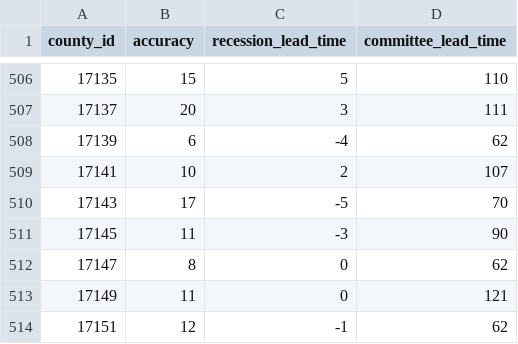
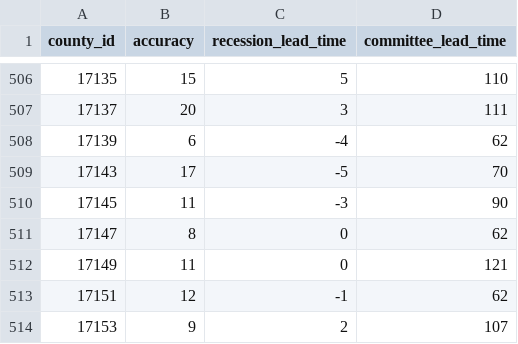
Before and after one commit to markgsheppard/SahmRule, a CSV file: data-source/map-data/map-data-aggregated.csv, drawn as a sheet; only a part is shown, gaps mark what is left out; the shorter side is filled out with more unchanged rows.

```diff
--- a/data-source/map-data/map-data-aggregated.csv
+++ b/data-source/map-data/map-data-aggregated.csv
@@ -508,3 +508,2 @@ county_id,accuracy,recession_lead_time,committee_lead_time
 17139,6,-4,62
-17141,10,2,107
 17143,17,-5,70
```
Also changed, not shown: data-source/tool-data/USEPUINDXD.csv, 11 other files.
